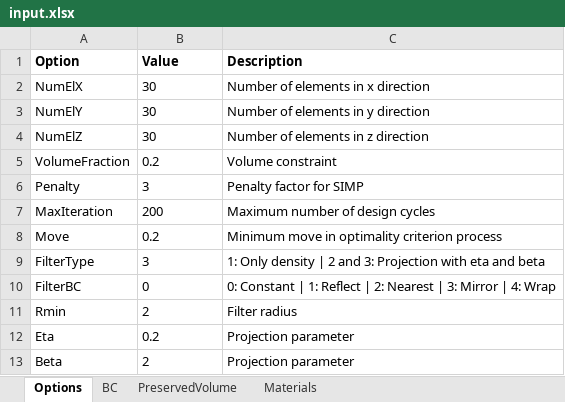
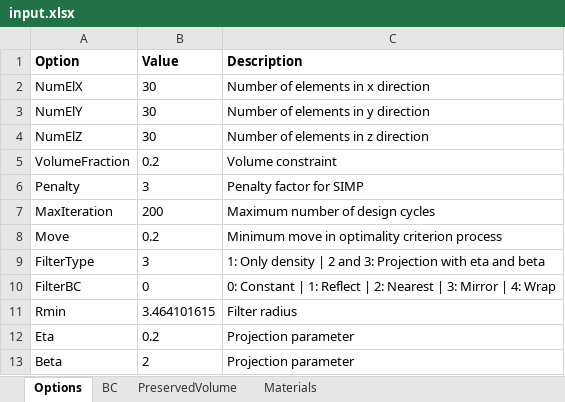
Before and after one commit to abolfazl-ai/topology-optimization, an Excel workbook: 3d/input.xlsx, sheet Options, drawn as a sheet; values as stored, in another font and other column widths than the file's, no borders; the diff names each change by its address in the sheet, - before the commit and + after, or states it on an @@ line.

```diff
--- a/3d/input.xlsx (sheet Options)
+++ b/3d/input.xlsx (sheet Options)
-B11 (Value): 2
+B11 (Value): 3.464101615
```
Also changed, not shown: sheet Materials, sheet PreservedVolume, 4 other files.
